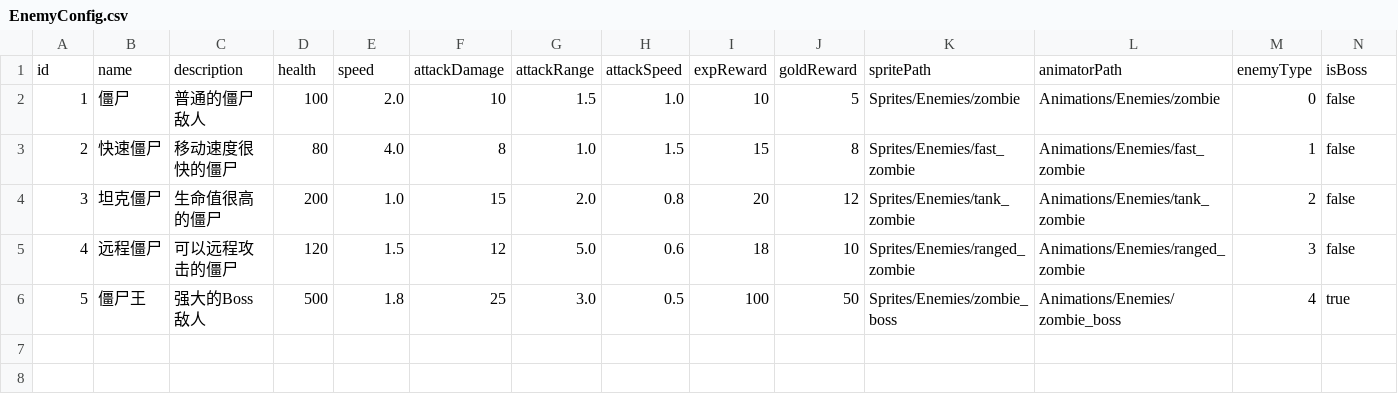
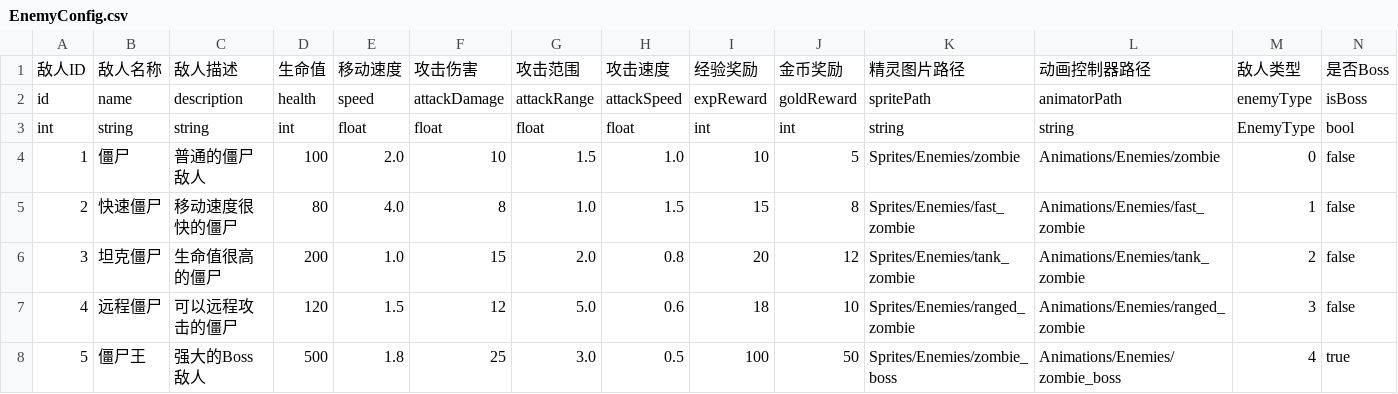
Before and after one commit to Zzzzzzzj/survivor, a CSV file: Assets/Resources/Configs/EnemyConfig.csv, drawn as a sheet; only a part is shown; rows hold the shown columns only; the diff names each change by its address in the sheet, - before the commit and + after, or states it on an @@ line.

```diff
--- a/Assets/Resources/Configs/EnemyConfig.csv
+++ b/Assets/Resources/Configs/EnemyConfig.csv
+row 1: 敌人ID | 敌人名称 | 敌人描述 | 生命值 | 移动速度 | 攻击伤害 | 攻击范围 | 攻击速度 | 经验奖励 | 金币奖励 | 精灵图片路径 | 动画控制器路径 | 敌人类型 | 是否Boss
+row 3: int | string | string | int | float | float | float | float | int | int | string | string | EnemyType | bool
```
Also changed, not shown: Assets/Resources/Configs/ItemConfig.csv, Assets/Resources/Configs/LevelConfig.csv, 16 other files.
